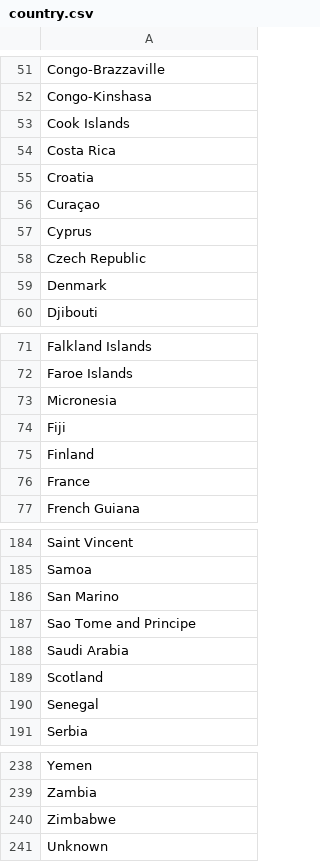
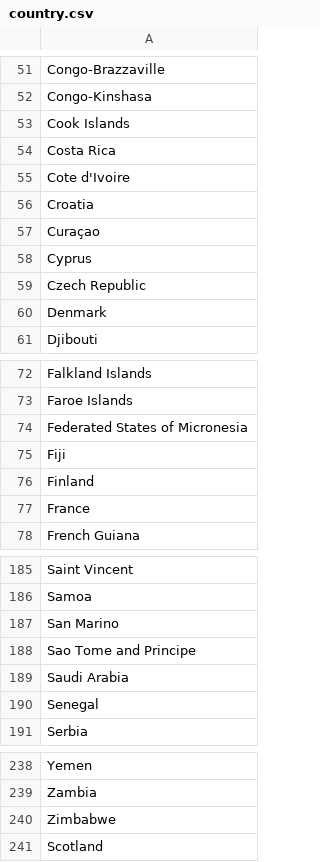
Before and after one commit to paulmorello/nyk_beta_back_end, a CSV file: db/imports/country.csv, drawn as a sheet; only a part is shown, gaps mark what is left out.

```diff
--- a/db/imports/country.csv
+++ b/db/imports/country.csv
@@ -54,2 +54,3 @@ Cook Islands
 Costa Rica
+Cote d'Ivoire
 Croatia
@@ -72,3 +73,3 @@ Falkland Islands
 Faroe Islands
-Micronesia
+Federated States of Micronesia
 Fiji
@@ -188,3 +189,2 @@ Sao Tome and Principe
 Saudi Arabia
-Scotland
 Senegal
@@ -240,2 +240,2 @@ Zambia
 Zimbabwe
-Unknown
+Scotland
```
Also changed, not shown: db/imports/outlets.csv, db/imports/writers.csv, 10 other files.
